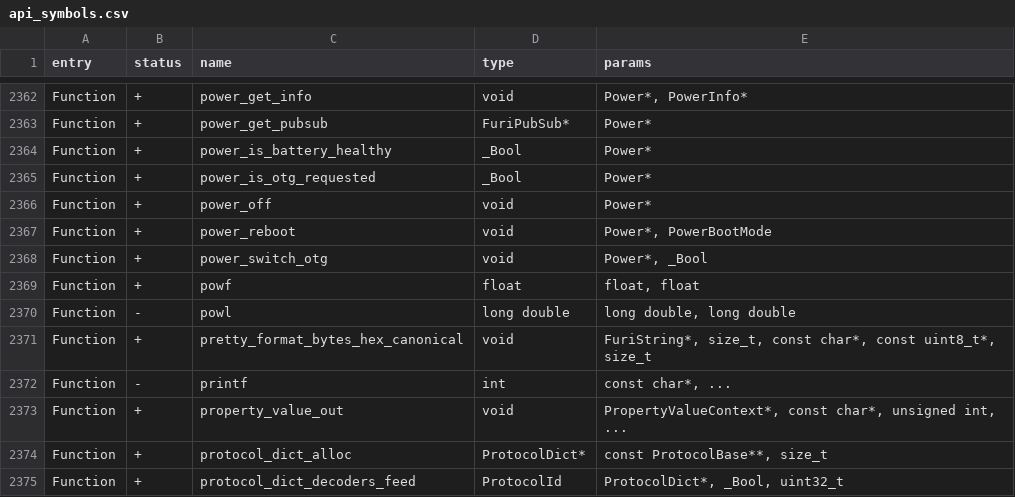
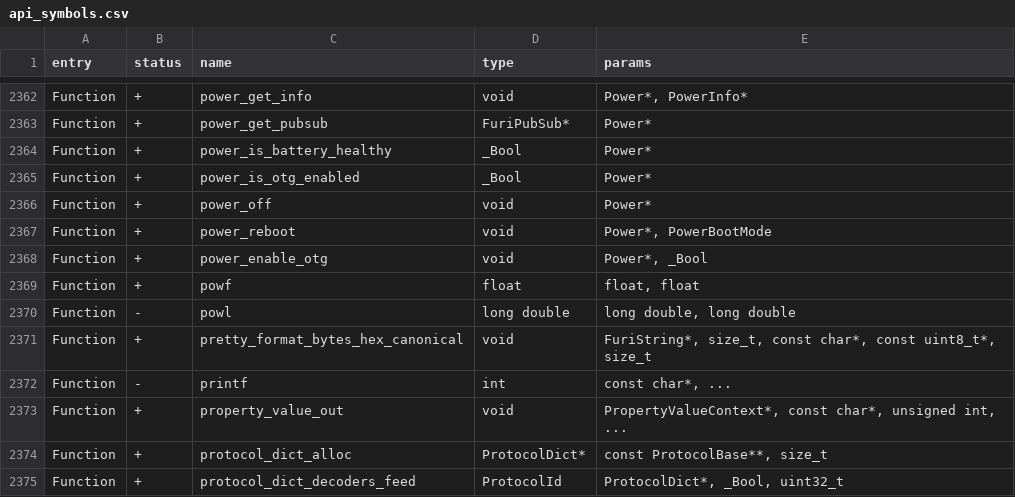
Before and after one commit to flipperdevices/flipperzero-firmware, a CSV file: targets/f18/api_symbols.csv, drawn as a sheet; only a part is shown, gaps mark what is left out.

Commit message:
Power: method naming

```diff
--- a/targets/f18/api_symbols.csv
+++ b/targets/f18/api_symbols.csv
@@ -2364,6 +2364,6 @@ Function,+,power_get_pubsub,FuriPubSub*,Power*
 Function,+,power_is_battery_healthy,_Bool,Power*
-Function,+,power_is_otg_requested,_Bool,Power*
+Function,+,power_is_otg_enabled,_Bool,Power*
 Function,+,power_off,void,Power*
 Function,+,power_reboot,void,"Power*, PowerBootMode"
-Function,+,power_switch_otg,void,"Power*, _Bool"
+Function,+,power_enable_otg,void,"Power*, _Bool"
 Function,+,powf,float,"float, float"
```
Also changed, not shown: targets/f7/api_symbols.csv, 14 other files.
